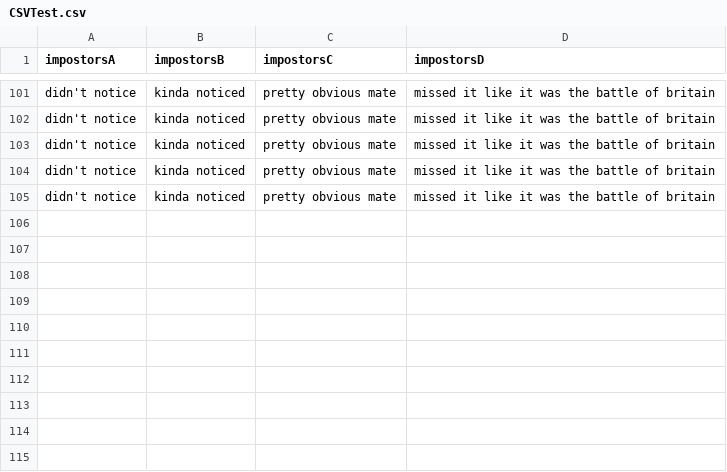
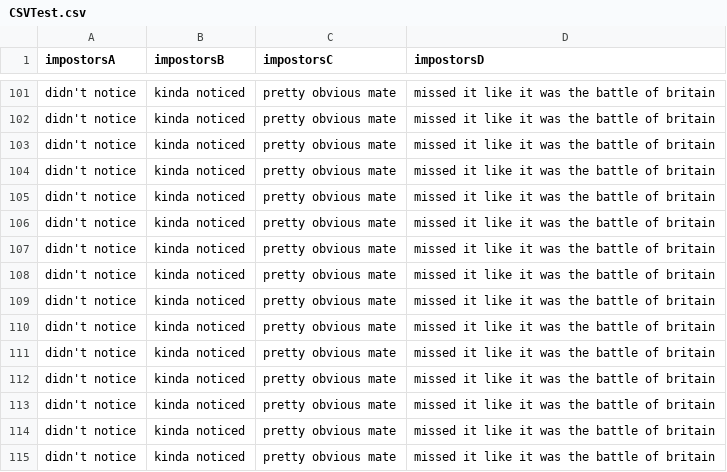
Before and after one commit to LXShades/comp320_artefact, a CSV file: Assets/CSVTest.csv, drawn as a sheet; only a part is shown, gaps mark what is left out.

```diff
--- a/Assets/CSVTest.csv
+++ b/Assets/CSVTest.csv
@@ -105 +105,11 @@ didn't notice,kinda noticed,pretty obvious mate,missed it like it was the battle
 didn't notice,kinda noticed,pretty obvious mate,missed it like it was the battle of britain
+didn't notice,kinda noticed,pretty obvious mate,missed it like it was the battle of britain
+didn't notice,kinda noticed,pretty obvious mate,missed it like it was the battle of britain
+didn't notice,kinda noticed,pretty obvious mate,missed it like it was the battle of britain
+didn't notice,kinda noticed,pretty obvious mate,missed it like it was the battle of britain
+didn't notice,kinda noticed,pretty obvious mate,missed it like it was the battle of britain
+didn't notice,kinda noticed,pretty obvious mate,missed it like it was the battle of britain
+didn't notice,kinda noticed,pretty obvious mate,missed it like it was the battle of britain
+didn't notice,kinda noticed,pretty obvious mate,missed it like it was the battle of britain
+didn't notice,kinda noticed,pretty obvious mate,missed it like it was the battle of britain
+didn't notice,kinda noticed,pretty obvious mate,missed it like it was the battle of britain
```
Also changed, not shown: 13 other files.
